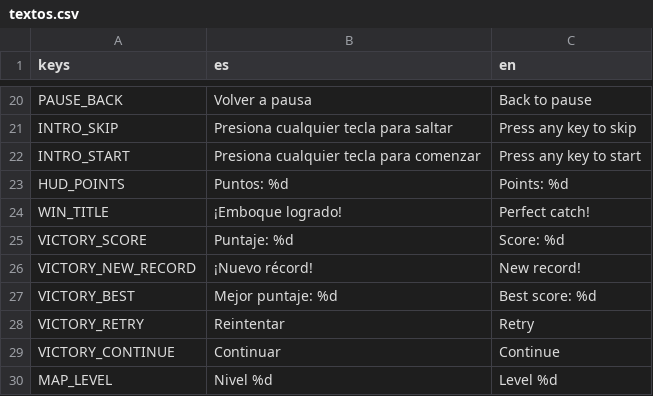
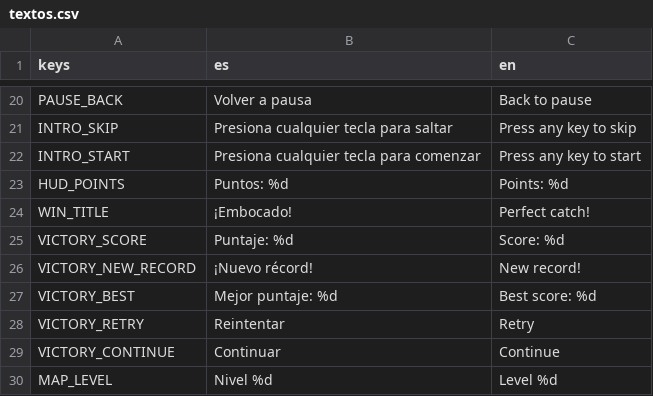
Before and after one commit to vittocher/emboque-de-a-dos, a CSV file: i18n/textos.csv, drawn as a sheet; only a part is shown, gaps mark what is left out.

```diff
--- a/i18n/textos.csv
+++ b/i18n/textos.csv
@@ -23,3 +23,3 @@ INTRO_START,Presiona cualquier tecla para comenzar,Press any key to start
 HUD_POINTS,Puntos: %d,Points: %d
-WIN_TITLE,¡Emboque logrado!,Perfect catch!
+WIN_TITLE,¡Embocado!,Perfect catch!
 VICTORY_SCORE,Puntaje: %d,Score: %d
```
Also changed, not shown: 23 other files.
